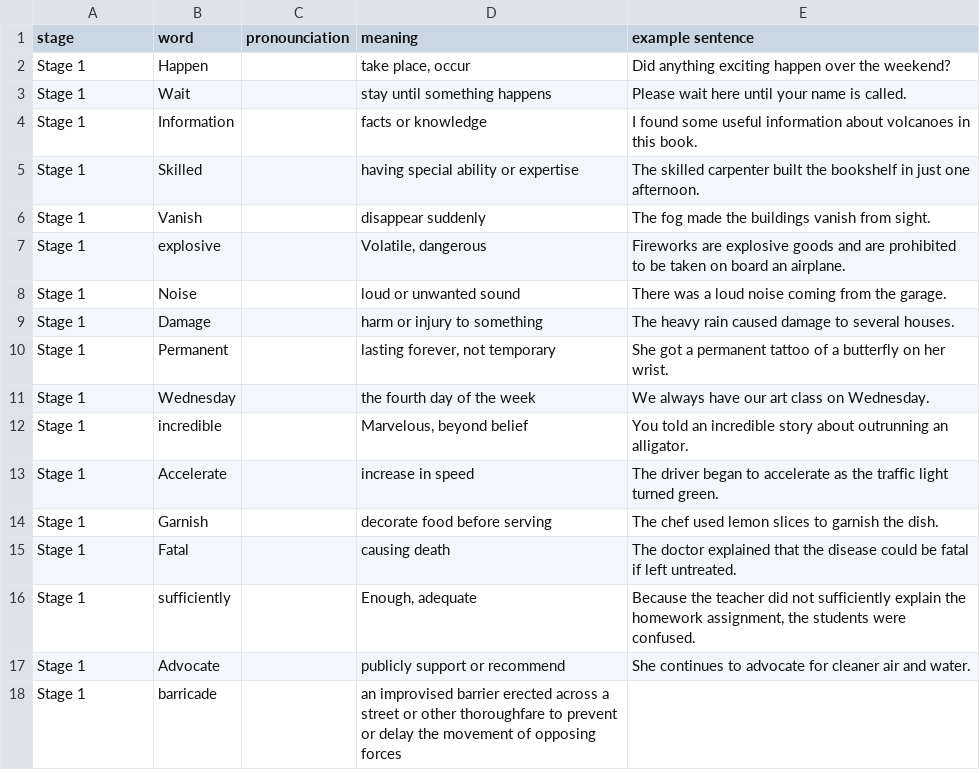
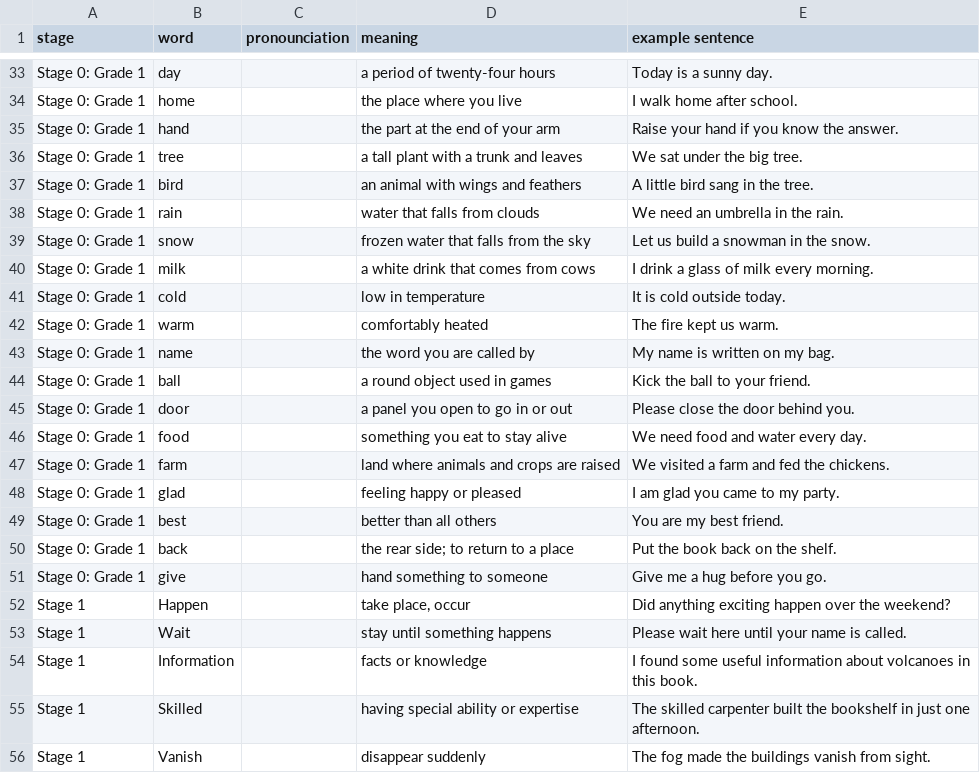
Before and after one commit to jkalamarz/speelingbee, a TSV file: public/spelling_bee_words.tsv, drawn as a sheet; only a part is shown, gaps mark what is left out; the shorter side is filled out with more unchanged rows; the diff covers the shown part only; the diff names each change by its address in the sheet, - before the commit and + after, or states it on an @@ line.

```diff
--- a/public/spelling_bee_words.tsv
+++ b/public/spelling_bee_words.tsv
+row 33: Stage 0: Grade 1 | day |  | a period of twenty-four hours | Today is a sunny day.
+row 34: Stage 0: Grade 1 | home |  | the place where you live | I walk home after school.
+row 35: Stage 0: Grade 1 | hand |  | the part at the end of your arm | Raise your hand if you know the answer.
+row 36: Stage 0: Grade 1 | tree |  | a tall plant with a trunk and leaves | We sat under the big tree.
+row 37: Stage 0: Grade 1 | bird |  | an animal with wings and feathers | A little bird sang in the tree.
+row 38: Stage 0: Grade 1 | rain |  | water that falls from clouds | We need an umbrella in the rain.
+row 39: Stage 0: Grade 1 | snow |  | frozen water that falls from the sky | Let us build a snowman in the snow.
+row 40: Stage 0: Grade 1 | milk |  | a white drink that comes from cows | I drink a glass of milk every morning.
+row 41: Stage 0: Grade 1 | cold |  | low in temperature | It is cold outside today.
+row 42: Stage 0: Grade 1 | warm |  | comfortably heated | The fire kept us warm.
+row 43: Stage 0: Grade 1 | name |  | the word you are called by | My name is written on my bag.
+row 44: Stage 0: Grade 1 | ball |  | a round object used in games | Kick the ball to your friend.
+row 45: Stage 0: Grade 1 | door |  | a panel you open to go in or out | Please close the door behind you.
+row 46: Stage 0: Grade 1 | food |  | something you eat to stay alive | We need food and water every day.
+row 47: Stage 0: Grade 1 | farm |  | land where animals and crops are raised | We visited a farm and fed the chickens.
+row 48: Stage 0: Grade 1 | glad |  | feeling happy or pleased | I am glad you came to my party.
+row 49: Stage 0: Grade 1 | best |  | better than all others | You are my best friend.
+row 50: Stage 0: Grade 1 | back |  | the rear side; to return to a place | Put the book back on the shelf.
+row 51: Stage 0: Grade 1 | give |  | hand something to someone | Give me a hug before you go.
```
Also changed, not shown: 31 added rows elsewhere in this file, 1 other file.
